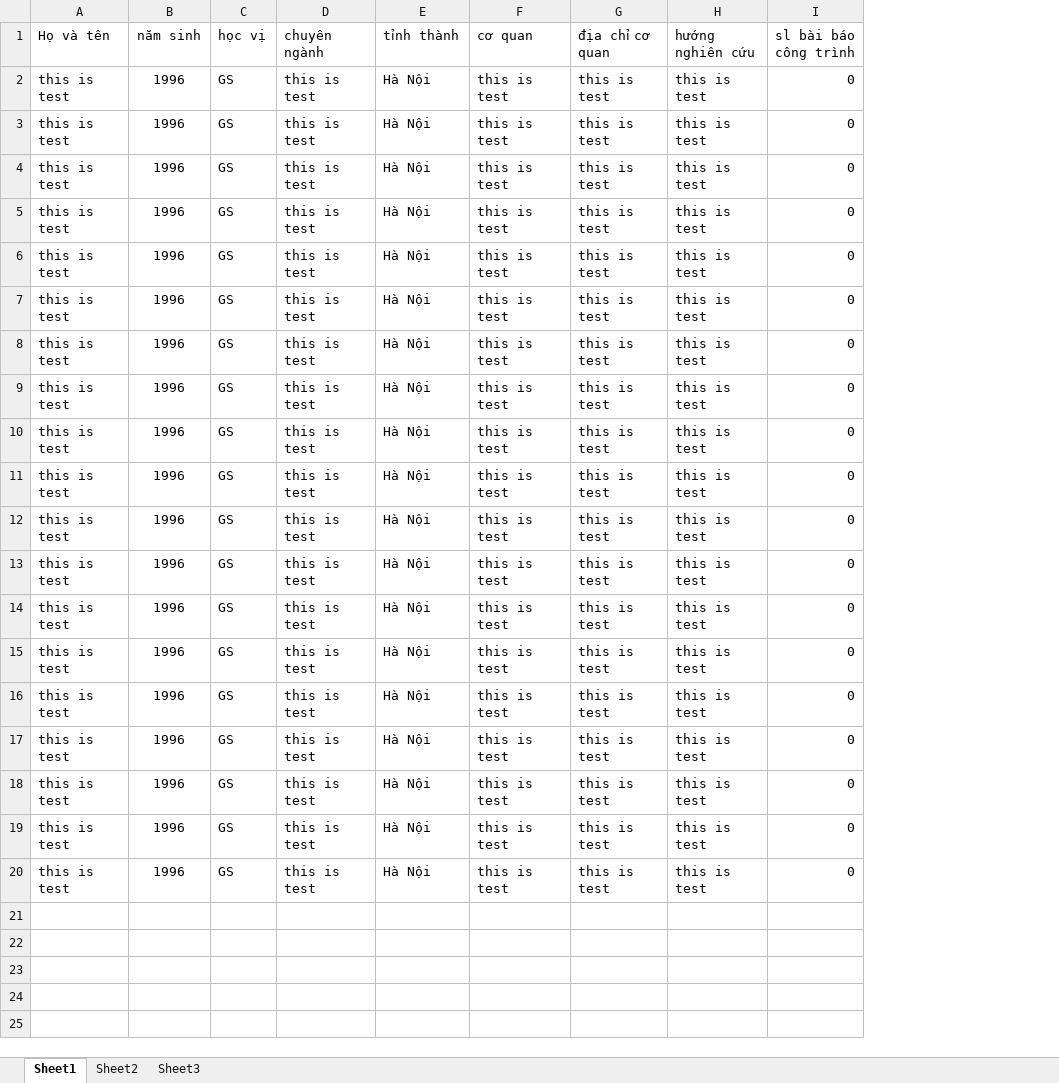
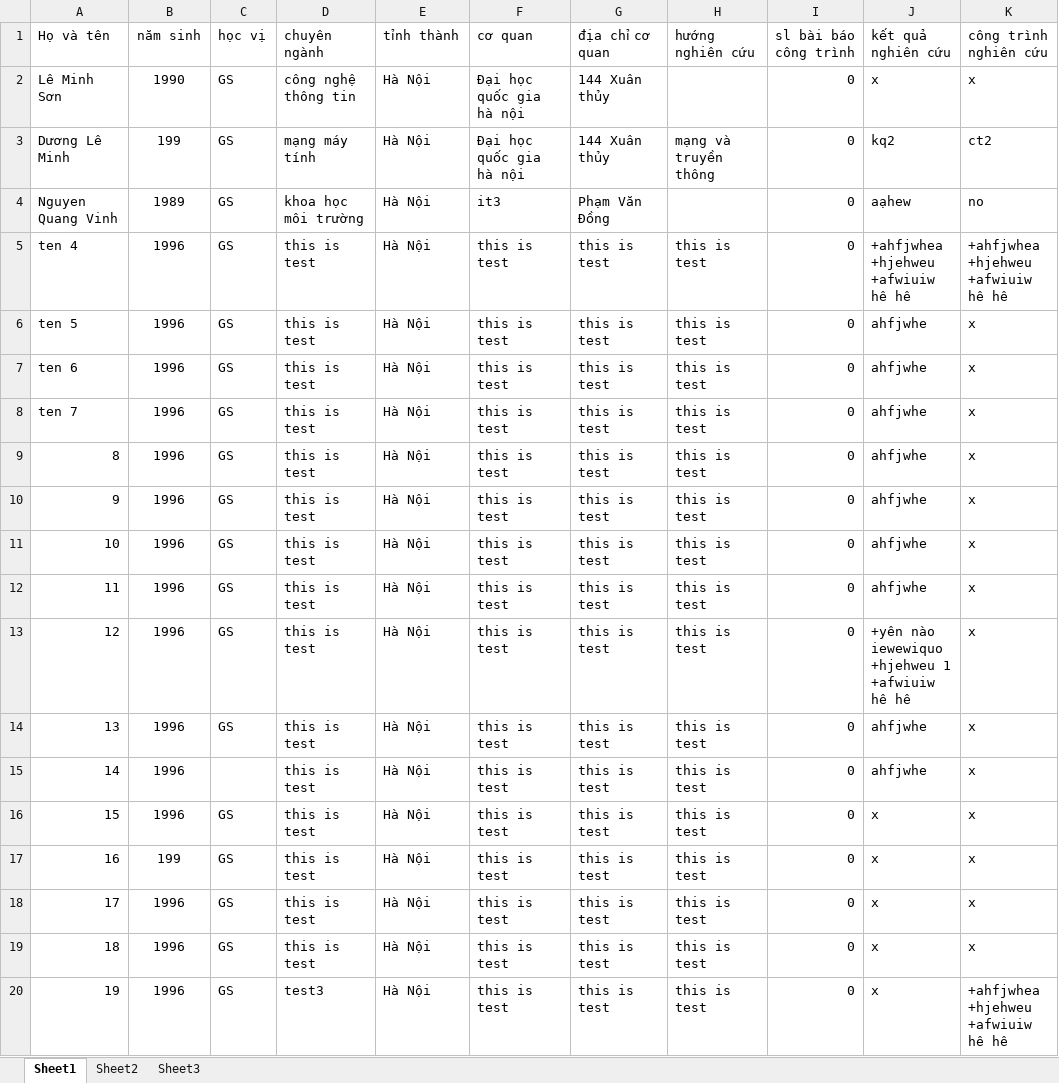
Before and after one commit to quanghung97/database-ntbic-ver2, an Excel workbook: storage/app/private/demo_chuyen_gia.xlsx, sheet Sheet1, drawn as a sheet; values as stored, in another font and other column widths than the file's, no borders; table styles not drawn; removed rows and columns are numbered as before the commit, all else as after; ↵ is a line break in a cell; the diff names each change by its address in the sheet, - before the commit and + after, or states it on an @@ line.

Commit message:
chuyen gia excel

```diff
--- a/storage/app/private/demo_chuyen_gia.xlsx (sheet Sheet1)
+++ b/storage/app/private/demo_chuyen_gia.xlsx (sheet Sheet1)
+column J (kết quả nghiên cứu), rows 5-20: +ahfjwhea ↵ +hjehweu ↵ +afwiuiw hê hê | ahfjwhe | ahfjwhe | ahfjwhe | ahfjwhe | ahfjwhe | ahfjwhe | ahfjwhe | +yên nào ↵ iewewiquo ↵ +hjehweu 1 ↵ +afwiuiw hê hê | ahfjwhe | ahfjwhe | x | x | x | x | x
+column K (công trình nghiên cứu), rows 5-20: +ahfjwhea ↵ +hjehweu ↵ +afwiuiw hê hê | x | x | x | x | x | x | x | x | x | x | x | x | x | x | +ahfjwhea ↵ +hjehweu ↵ +afwiuiw hê hê
-row 2: this is test | 1996 | GS | this is test | Hà Nội | this is test | this is test | this is test | 0
-row 3: this is test | 1996 | GS | this is test | Hà Nội | this is test | this is test | this is test | 0
-row 4: this is test | 1996 | GS | this is test | Hà Nội | this is test | this is test | this is test | 0
+row 2: Lê Minh Sơn | 1990 | GS | công nghệ thông tin | Hà Nội | Đại học quốc gia hà nội | 144 Xuân thủy |  | 0 | x | x
+row 3: Dương Lê Minh | 199 | GS | mạng máy tính | Hà Nội | Đại học quốc gia hà nội | 144 Xuân thủy | mạng và truyền thông | 0 | kq2 | ct2
+row 4: Nguyen Quang Vinh | 1989 | GS | khoa học môi trường | Hà Nội | it3 | Phạm Văn Đồng |  | 0 | aạhew | no
-A5 (Họ và tên): this is test
+A5 (Họ và tên): ten 4
-A6 (Họ và tên): this is test
+A6 (Họ và tên): ten 5
-A7 (Họ và tên): this is test
+A7 (Họ và tên): ten 6
-A8 (Họ và tên): this is test
+A8 (Họ và tên): ten 7
-A9 (Họ và tên): this is test
+A9 (Họ và tên): 8
-A10 (Họ và tên): this is test
+A10 (Họ và tên): 9
-A11 (Họ và tên): this is test
+A11 (Họ và tên): 10
-A12 (Họ và tên): this is test
+A12 (Họ và tên): 11
-A13 (Họ và tên): this is test
+A13 (Họ và tên): 12
-A14 (Họ và tên): this is test
+A14 (Họ và tên): 13
-A15 (Họ và tên): this is test
+A15 (Họ và tên): 14
-C15 (học vị): GS
+C15 (học vị): (empty)
-A16 (Họ và tên): this is test
+A16 (Họ và tên): 15
-A17 (Họ và tên): this is test
+A17 (Họ và tên): 16
-B17 (năm sinh): 1996
+B17 (năm sinh): 199
-A18 (Họ và tên): this is test
+A18 (Họ và tên): 17
-A19 (Họ và tên): this is test
+A19 (Họ và tên): 18
-A20 (Họ và tên): this is test
+A20 (Họ và tên): 19
-D20 (chuyên ngành): this is test
+D20 (chuyên ngành): test3
```
Also changed, not shown: 3 other files.
